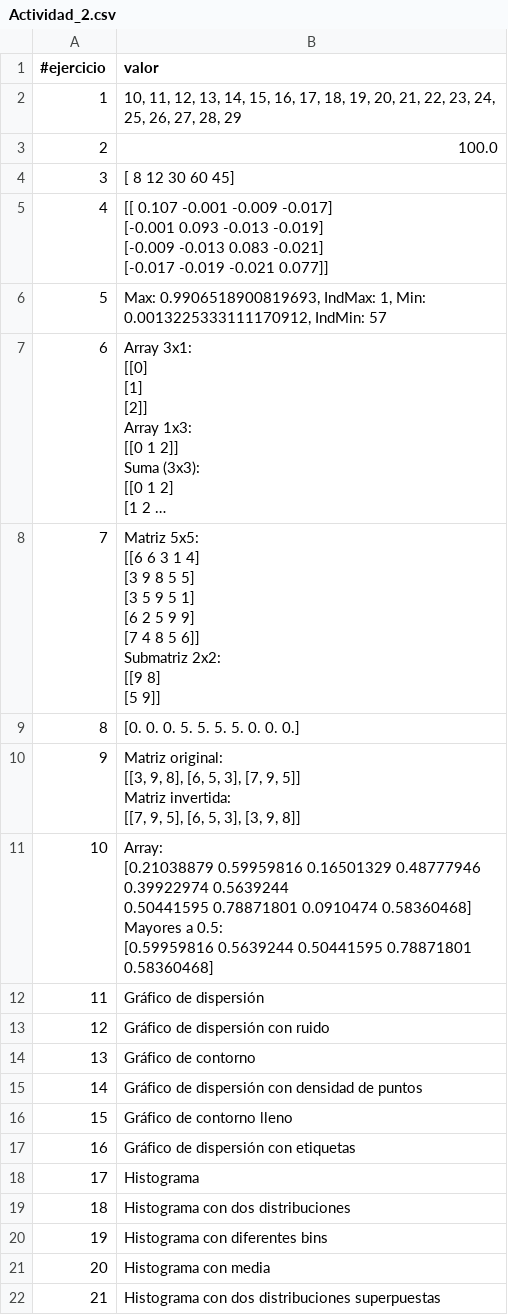
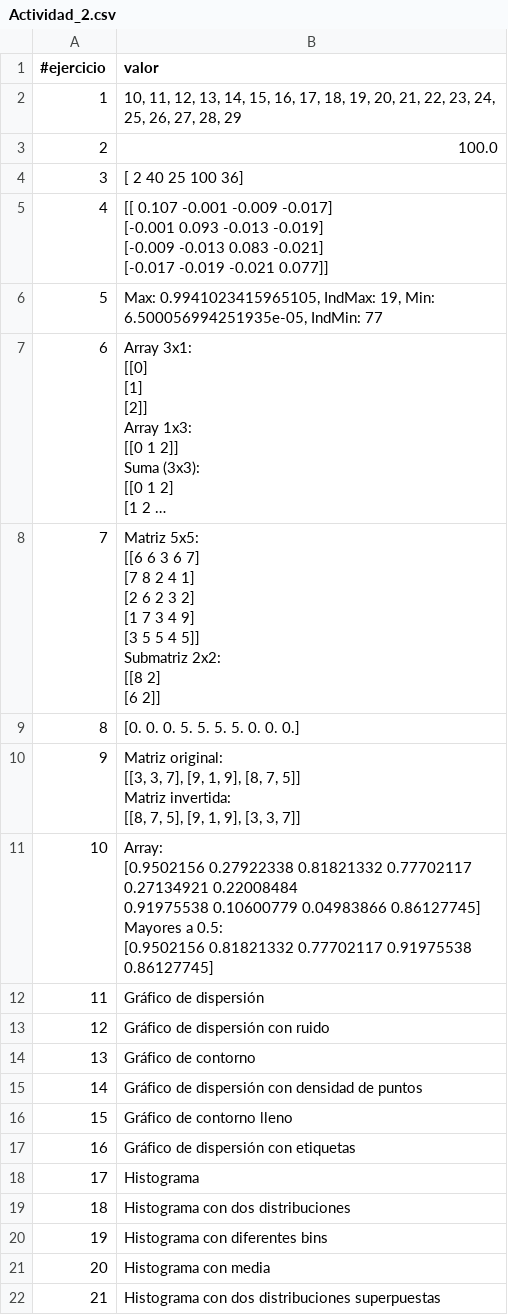
Before and after one commit to huber-toro/ubert_toro1, a CSV file: src/evidencias/actividad_2/Actividad_2.csv, drawn as a sheet; long unchanged cells end in …; ↵ is a line break in a cell; the diff names each change by its address in the sheet, - before the commit and + after, or states it on an @@ line.

Commit message:
Entrega_actividad_2

```diff
--- a/src/evidencias/actividad_2/Actividad_2.csv
+++ b/src/evidencias/actividad_2/Actividad_2.csv
-B4 (valor): [ 8 12 30 60 45]
+B4 (valor): [ 2 40 25 100 36]
-B6 (valor): Max: 0.9906518900819693, IndMax: 1, Min: 0.0013225333111170912, IndMin: 57
+B6 (valor): Max: 0.9941023415965105, IndMax: 19, Min: 6.500056994251935e-05, IndMin: 77
-B8 (valor): …6 3 1 4] ↵ [3 9 8 5 5] ↵ [3 5 9 5 1] ↵ [6 2 5 9 9] ↵ [7 4 8 5 6]] ↵ Submatriz 2x2: ↵ [[9 8] ↵ [5 9]]
+B8 (valor): …6 3 6 7] ↵ [7 8 2 4 1] ↵ [2 6 2 3 2] ↵ [1 7 3 4 9] ↵ [3 5 5 4 5]] ↵ Submatriz 2x2: ↵ [[8 2] ↵ [6 2]]
-B10 (valor): …original: ↵ [[3, 9, 8], [6, 5, 3], [7, 9, 5]] ↵ Matriz invertida: ↵ [[7, 9, 5], [6, 5, 3], [3, 9, 8]]
+B10 (valor): …original: ↵ [[3, 3, 7], [9, 1, 9], [8, 7, 5]] ↵ Matriz invertida: ↵ [[8, 7, 5], [9, 1, 9], [3, 3, 7]]
-B11 (valor): Array: ↵ [0.21038879 0.59959816 0.16501329 0.48777946 0.39922974 0.5639244 ↵ 0.50441595 0.78871801 0.0910474 0.58360468] ↵ Mayores a 0.5: ↵ [0.59959816 0.5639244 0.50441595 0.78871801 0.58360468]
+B11 (valor): Array: ↵ [0.9502156 0.27922338 0.81821332 0.77702117 0.27134921 0.22008484 ↵ 0.91975538 0.10600779 0.04983866 0.86127745] ↵ Mayores a 0.5: ↵ [0.9502156 0.81821332 0.77702117 0.91975538 0.86127745]
```
Also changed, not shown: 9 other files.
